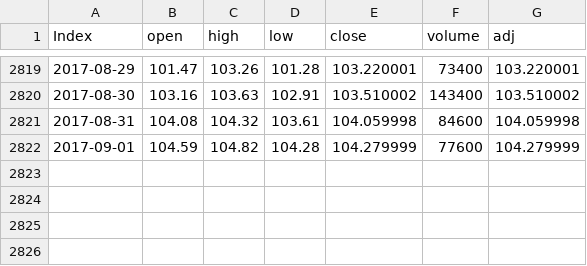
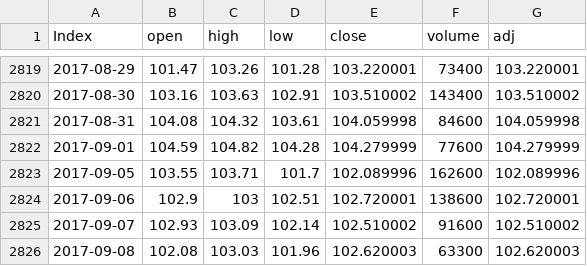
Before and after one commit to RobHayward/Trading, a CSV file: Database/DDM.csv, drawn as a sheet; only a part is shown, gaps mark what is left out.

Commit message:
Updated database

```diff
--- a/Database/DDM.csv
+++ b/Database/DDM.csv
@@ -2822 +2822,5 @@
 2017-09-01,104.59,104.82,104.28,104.279999,77600,104.279999
+2017-09-05,103.55,103.71,101.7,102.089996,162600,102.089996
+2017-09-06,102.9,103,102.51,102.720001,138600,102.720001
+2017-09-07,102.93,103.09,102.14,102.510002,91600,102.510002
+2017-09-08,102.08,103.03,101.96,102.620003,63300,102.620003
```
Also changed, not shown: Database/EEM.csv, Database/EFA.csv, 6 other files.
